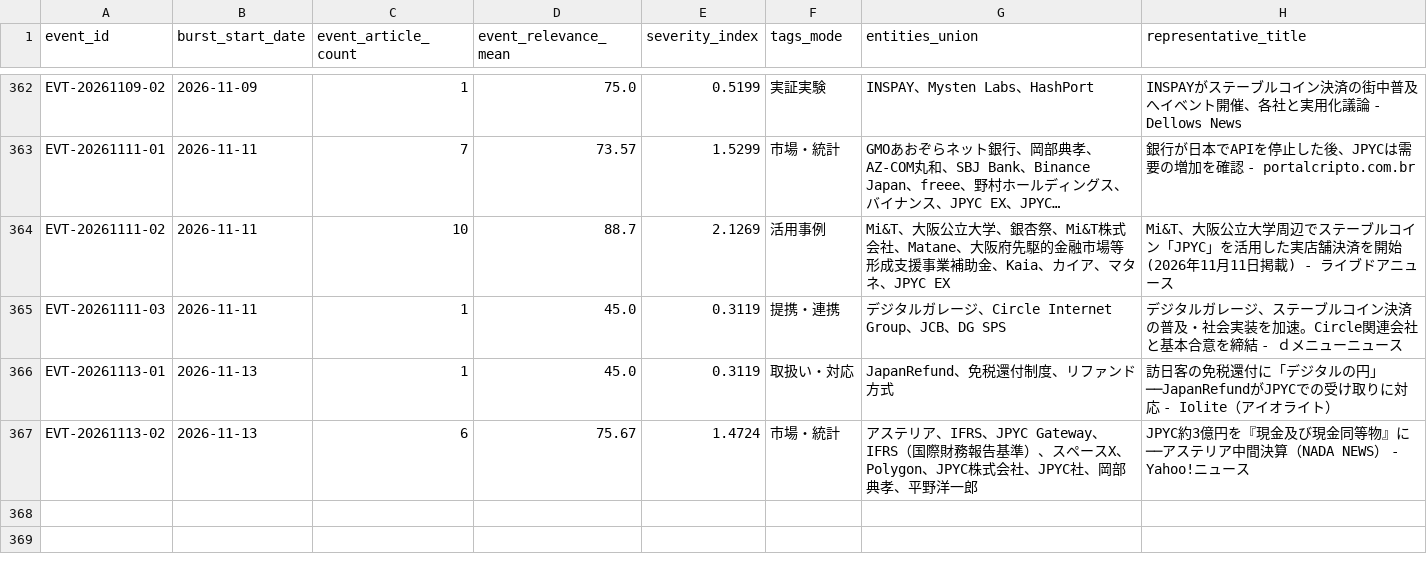
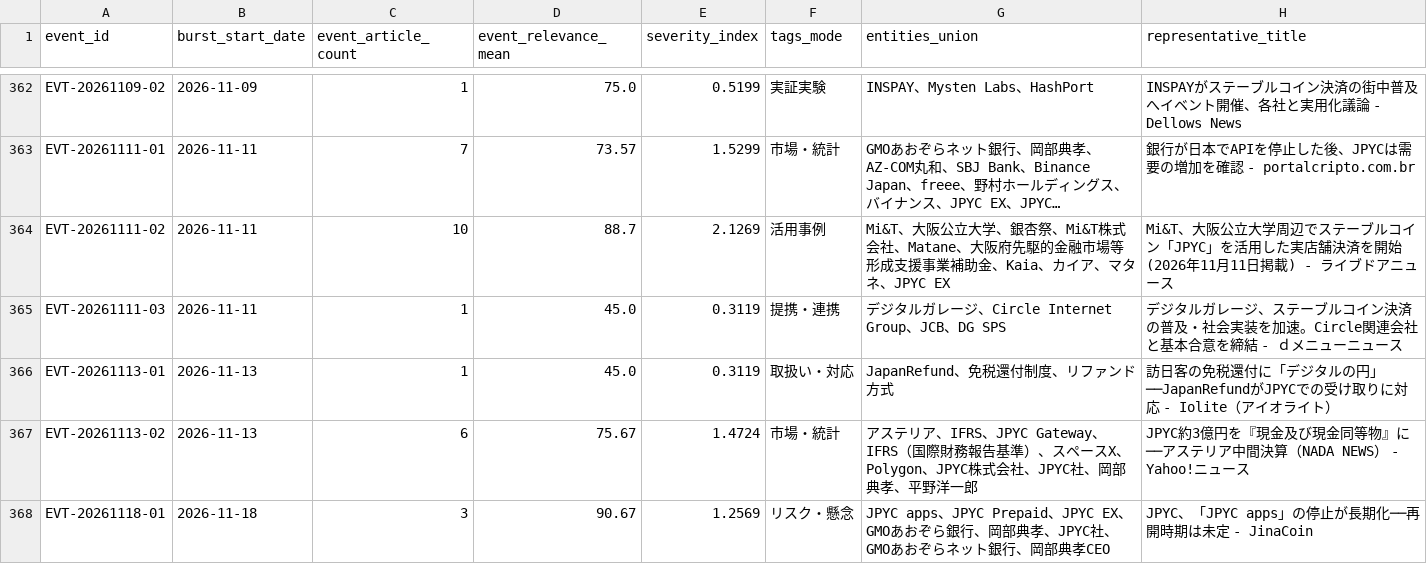
Before and after one commit to matsuno04/jpyc-news-v2, a CSV file: data/event_summary.csv, drawn as a sheet; only a part is shown, gaps mark what is left out; long unchanged cells end in …; the diff names each change by its address in the sheet, - before the commit and + after, or states it on an @@ line.

```diff
--- a/data/event_summary.csv
+++ b/data/event_summary.csv
+row 368: EVT-20261118-01 | 2026-11-18 | 3 | 90.67 | 1.2569 | リスク・懸念 | JPYC apps、JPYC Prepaid、JPYC EX、GMOあおぞら銀行、岡部典孝、JPYC社、GMOあおぞらネット銀行、岡部典孝CEO | JPYC、「JPYC apps」の停止が長期化──再開時期は未定 - JinaCoin
```
Also changed, not shown: data/daily_panel.csv, 2 other files.
